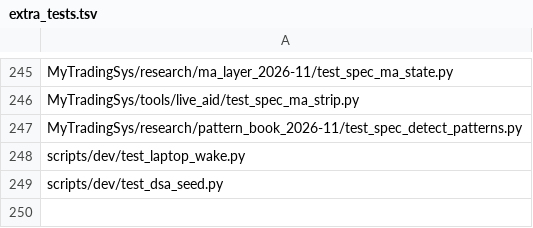
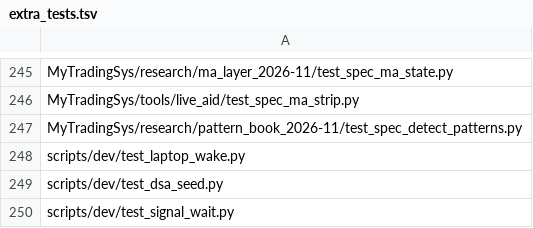
Before and after one commit to jishusharma/mts, a TSV file: scripts/dev/extra_tests.tsv, drawn as a sheet; only a part is shown, gaps mark what is left out; the diff names each change by its address in the sheet, - before the commit and + after, or states it on an @@ line.

Commit message:
signals: wait + broadcast --wait / ask --wait-reply, sorted capped status lines, supervisor watcher wakes on asks
Result: wait returned 52 s after a planted ask (60 s poll, real git origin); 6 new tests, 5 fail on old code
Next: END: 1-minute signals

```diff
--- a/scripts/dev/extra_tests.tsv
+++ b/scripts/dev/extra_tests.tsv
+row 250: scripts/dev/test_signal_wait.py
```
Also changed, not shown: 6 other files.
